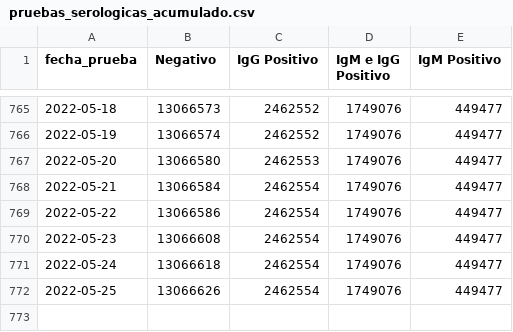
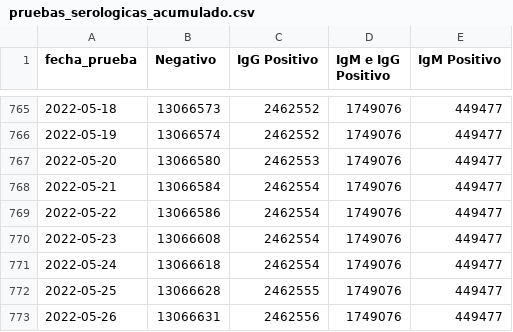
Before and after one commit to annaabsi/git-scraper-covid19, a CSV file: resultados/pruebas_serologicas_acumulado.csv, drawn as a sheet; only a part is shown, gaps mark what is left out.

```diff
--- a/resultados/pruebas_serologicas_acumulado.csv
+++ b/resultados/pruebas_serologicas_acumulado.csv
@@ -771,2 +771,3 @@ fecha_prueba,Negativo,IgG Positivo,IgM e IgG Positivo,IgM Positivo
 2022-05-24,13066618,2462554,1749076,449477
-2022-05-25,13066626,2462554,1749076,449477
+2022-05-25,13066628,2462555,1749076,449477
+2022-05-26,13066631,2462556,1749076,449477
```
Also changed, not shown: resultados/pruebas.csv, resultados/pruebas_acumulado.csv, 8 other files.
